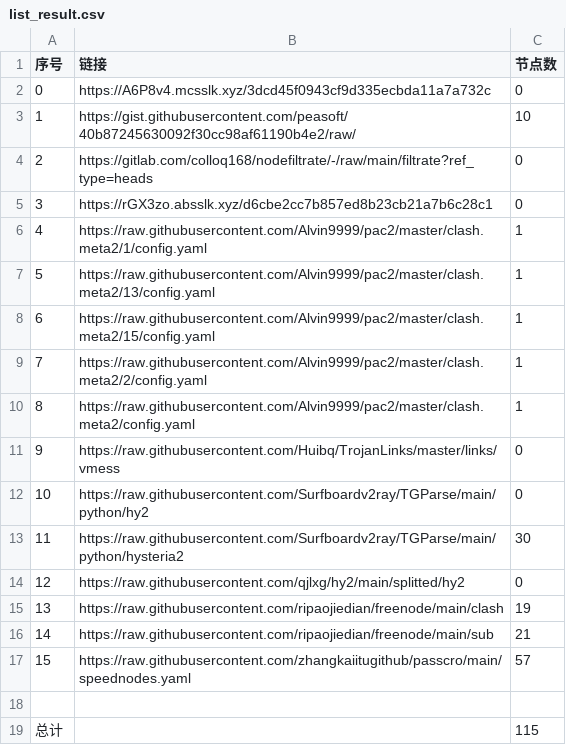
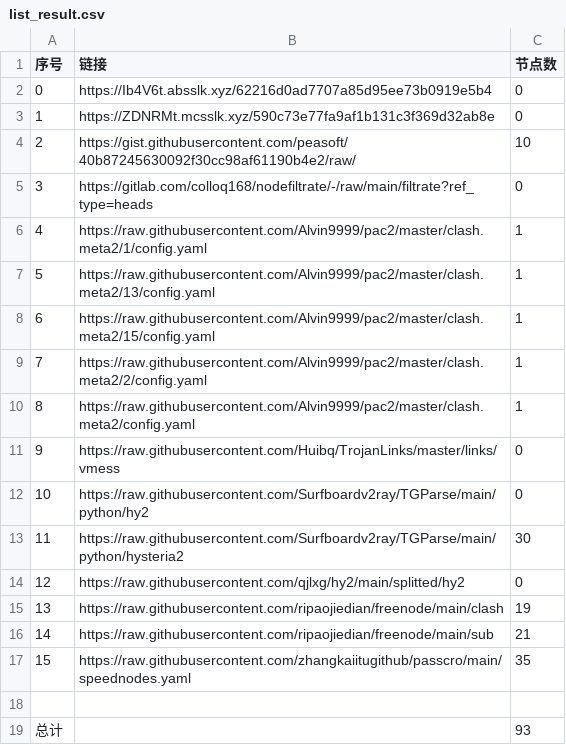
Before and after one commit to suanxidanian/NoMoreWalls, a CSV file: list_result.csv, drawn as a sheet.

```diff
--- a/list_result.csv
+++ b/list_result.csv
@@ -1,6 +1,6 @@
 序号,链接,节点数
-0,https://A6P8v4.mcsslk.xyz/3dcd45f0943cf9d335ecbda11a7a732c,0
-1,https://gist.githubusercontent.com/peasoft/40b87245630092f30cc98af61190b4e2/raw/,10
-2,https://gitlab.com/colloq168/nodefiltrate/-/raw/main/filtrate?ref_type=heads,0
-3,https://rGX3zo.absslk.xyz/d6cbe2cc7b857ed8b23cb21a7b6c28c1,0
+0,https://Ib4V6t.absslk.xyz/62216d0ad7707a85d95ee73b0919e5b4,0
+1,https://ZDNRMt.mcsslk.xyz/590c73e77fa9af1b131c3f369d32ab8e,0
+2,https://gist.githubusercontent.com/peasoft/40b87245630092f30cc98af61190b4e2/raw/,10
+3,https://gitlab.com/colloq168/nodefiltrate/-/raw/main/filtrate?ref_type=heads,0
 4,https://raw.githubusercontent.com/Alvin9999/pac2/master/clash.meta2/1/config.yaml,1
@@ -16,4 +16,4 @@
 14,https://raw.githubusercontent.com/ripaojiedian/freenode/main/sub,21
-15,https://raw.githubusercontent.com/zhangkaiitugithub/passcro/main/speednodes.yaml,57
+15,https://raw.githubusercontent.com/zhangkaiitugithub/passcro/main/speednodes.yaml,35
 
-总计,,115
+总计,,93
```
Also changed, not shown: 20 other files.
